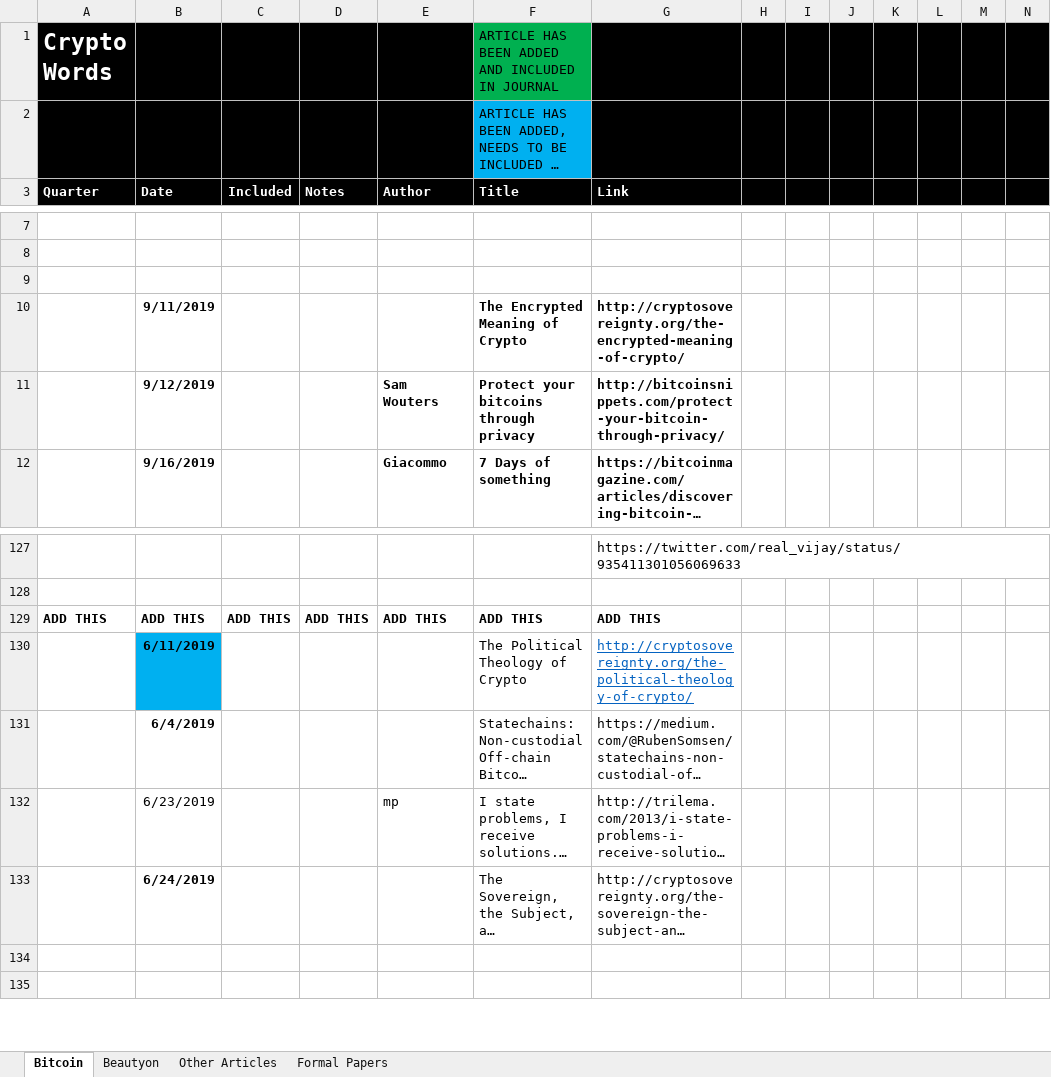
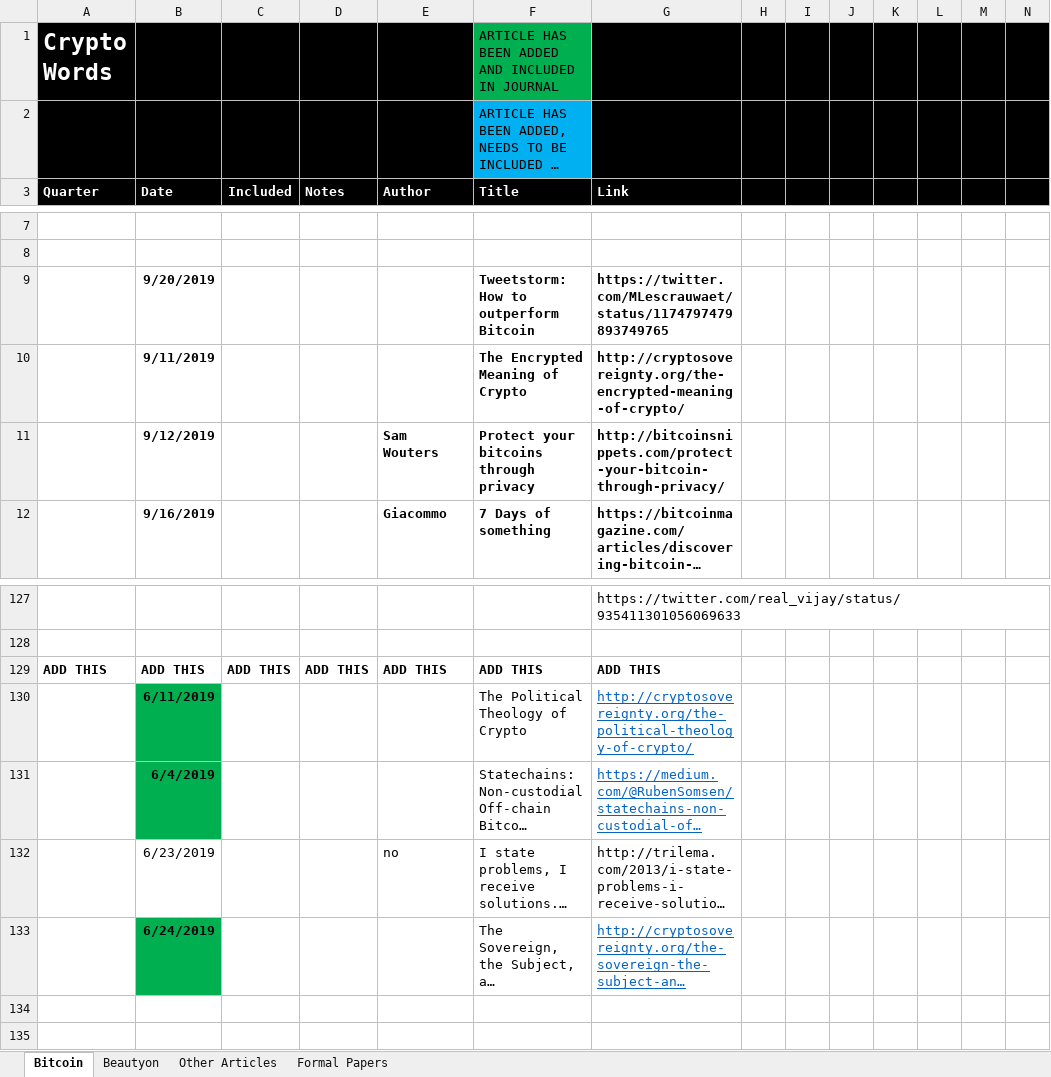
Before and after one commit to bitcoinwords/bitcoinwords.github.io, an Excel workbook: assets/queue/Articles.xlsx, sheet Bitcoin, drawn as a sheet; only a part is shown, gaps mark what is left out; long unchanged cells end in …; values as stored, in another font and other column widths than the file's, no borders; charts and pictures and conditional formats not drawn; rows hold the shown columns only; the diff names each change by its address in the sheet, - before the commit and + after, or states it on an @@ line.

```diff
--- a/assets/queue/Articles.xlsx (sheet Bitcoin)
+++ b/assets/queue/Articles.xlsx (sheet Bitcoin)
-row 9: (empty)
+row 9:  | 9/20/2019 |  |  |  | Tweetstorm: How to outperform Bitcoin | https://twitter.com/MLescrauwaet/status/1174797479893749765
-B130 fill: #00B0F0
+B130 fill: #00B050
-B131 fill: none
+B131 fill: #00B050
@@ G131 underline: off → on, text colour: black → #0563C1 @@
-E132 (Author): mp
+E132 (Author): no
-B133 fill: none
+B133 fill: #00B050
@@ G133 underline: off → on, text colour: black → #0563C1 @@
```
Also changed, not shown: 10 other files.
